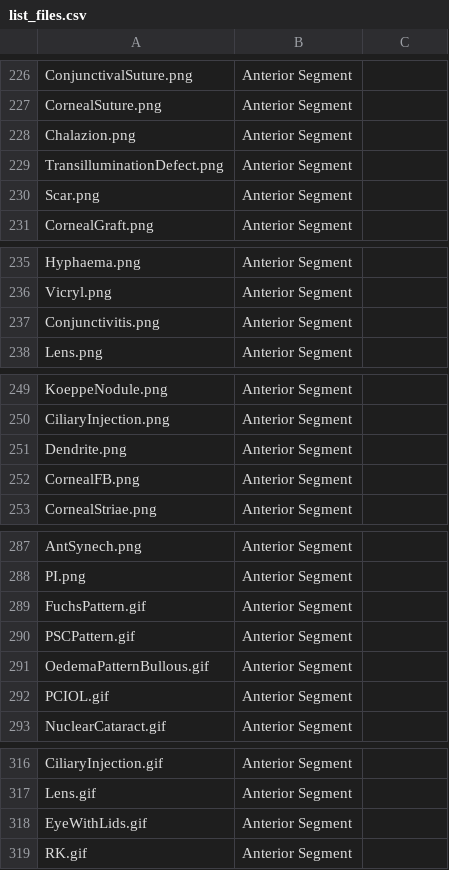
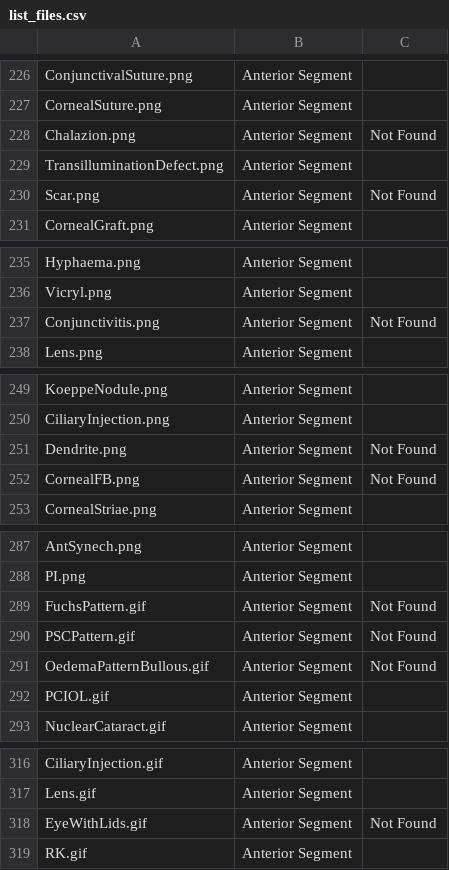
Before and after one commit to VarunWachaspati/diageye, a CSV file: assets/img/list_files.csv, drawn as a sheet; only a part is shown, gaps mark what is left out.

```diff
--- a/assets/img/list_files.csv
+++ b/assets/img/list_files.csv
@@ -227,5 +227,5 @@ ConjunctivalSuture.png,Anterior Segment,
 CornealSuture.png,Anterior Segment,
-Chalazion.png,Anterior Segment,
+Chalazion.png,Anterior Segment,Not Found
 TransilluminationDefect.png,Anterior Segment,
-Scar.png,Anterior Segment,
+Scar.png,Anterior Segment,Not Found
 CornealGraft.png,Anterior Segment,
@@ -236,3 +236,3 @@ Hyphaema.png,Anterior Segment,
 Vicryl.png,Anterior Segment,
-Conjunctivitis.png,Anterior Segment,
+Conjunctivitis.png,Anterior Segment,Not Found
 Lens.png,Anterior Segment,
@@ -250,4 +250,4 @@ KoeppeNodule.png,Anterior Segment,
 CiliaryInjection.png,Anterior Segment,
-Dendrite.png,Anterior Segment,
-CornealFB.png,Anterior Segment,
+Dendrite.png,Anterior Segment,Not Found
+CornealFB.png,Anterior Segment,Not Found
 CornealStriae.png,Anterior Segment,
@@ -288,5 +288,5 @@ AntSynech.png,Anterior Segment,
 PI.png,Anterior Segment,
-FuchsPattern.gif,Anterior Segment,
-PSCPattern.gif,Anterior Segment,
-OedemaPatternBullous.gif,Anterior Segment,
+FuchsPattern.gif,Anterior Segment,Not Found
+PSCPattern.gif,Anterior Segment,Not Found
+OedemaPatternBullous.gif,Anterior Segment,Not Found
 PCIOL.gif,Anterior Segment,
@@ -317,3 +317,3 @@ CiliaryInjection.gif,Anterior Segment,
 Lens.gif,Anterior Segment,
-EyeWithLids.gif,Anterior Segment,
+EyeWithLids.gif,Anterior Segment,Not Found
 RK.gif,Anterior Segment,
```
Also changed, not shown: 5 other files.
